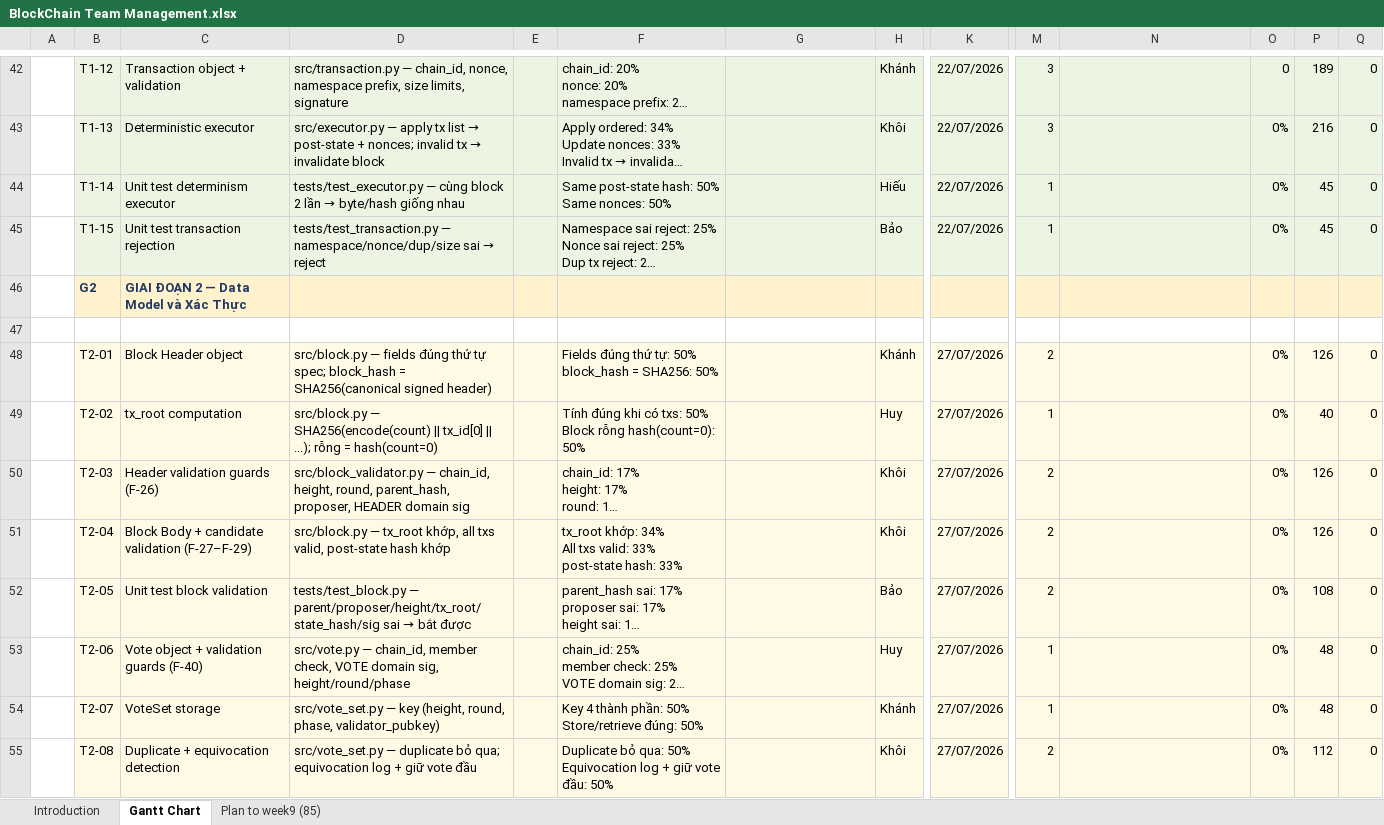
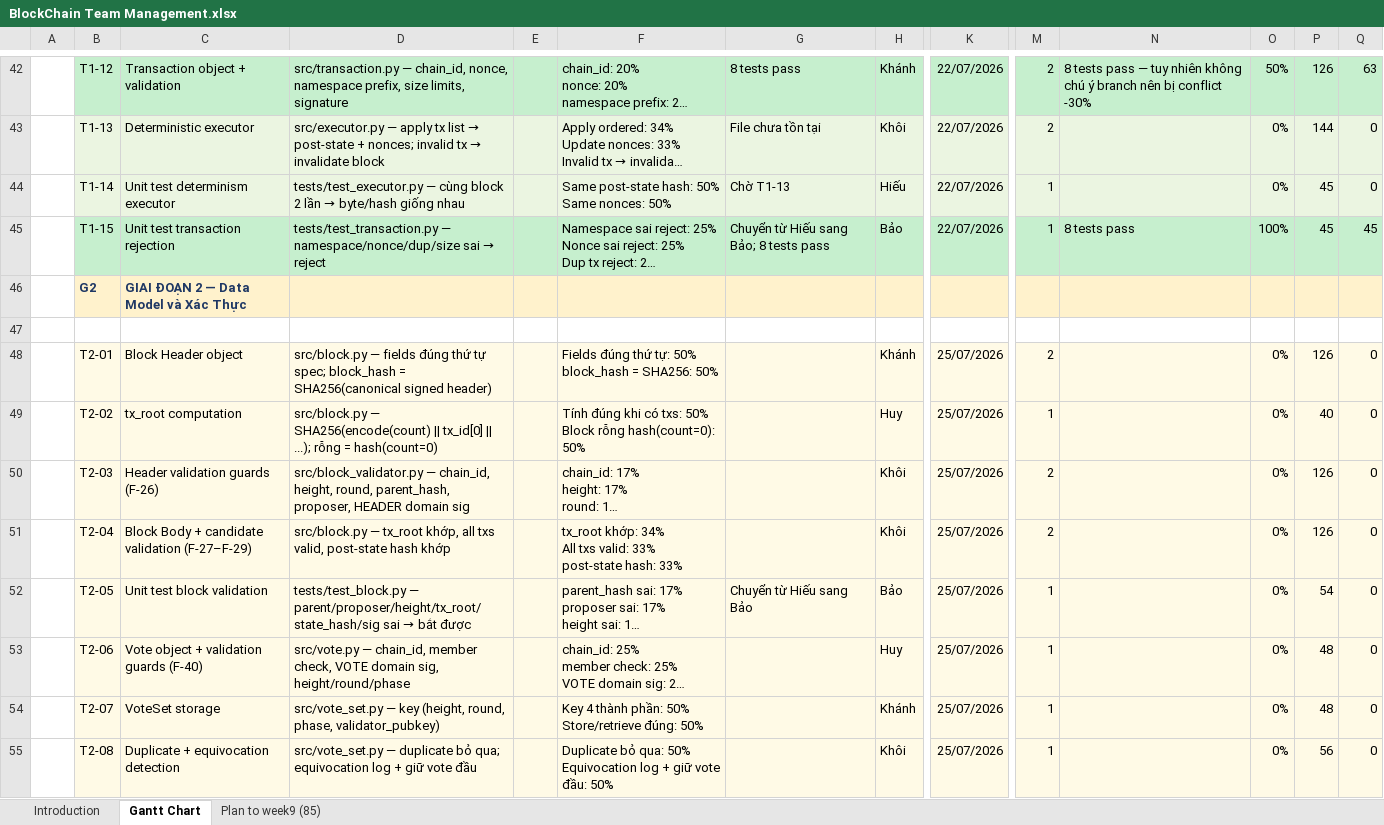
Before and after one commit to phamnguyengiabao-dev/Group2_HCMUS_BlockChain, an Excel workbook: docs/BlockChain Team Management.xlsx, sheet Gantt Chart, drawn as a sheet; only a part is shown, gaps mark what is left out; long unchanged cells end in …; values as stored, in another font and other column widths than the file's, no borders; conditional formats not drawn; the diff covers the shown part only; the diff names each change by its address in the sheet, - before the commit and + after, or states it on an @@ line.

```diff
--- a/docs/BlockChain Team Management.xlsx (sheet Gantt Chart)
+++ b/docs/BlockChain Team Management.xlsx (sheet Gantt Chart)
-B42:Q42 fill: #EBF5E1
+B42:Q42 fill: #C6EFCE
-G42: (empty)
+G42: 8 tests pass
-M42:M43: 3
+M42:M43: 2
-N42: (empty)
+N42: 8 tests pass — tuy nhiên không chú ý branch nên bị conflict -30%
-O42: 0
+O42: 50%
-P42: 189
+P42: 126
-Q42: 0
+Q42: 63
-G43: (empty)
+G43: File chưa tồn tại
-P43: 216
+P43: 144
-G44: (empty)
+G44: Chờ T1-13
-B45:Q45 fill: #EBF5E1
+B45:Q45 fill: #C6EFCE
-G45: (empty)
+G45: Chuyển từ Hiếu sang Bảo; 8 tests pass
-N45: (empty)
+N45: 8 tests pass
-O45: 0%
+O45: 100%
-Q45: 0
+Q45: 45
-K48:K55: 27/07/2026
+K48:K55: 25/07/2026
-G52: (empty)
+G52: Chuyển từ Hiếu sang Bảo
-M52: 2
+M52: 1
-P52: 108
+P52: 54
-M55: 2
+M55: 1
-P55: 112
+P55: 56
```
Also changed, not shown: 12 removed rows, 178 edited cells and cell formats elsewhere in this sheet, 1 other file.
